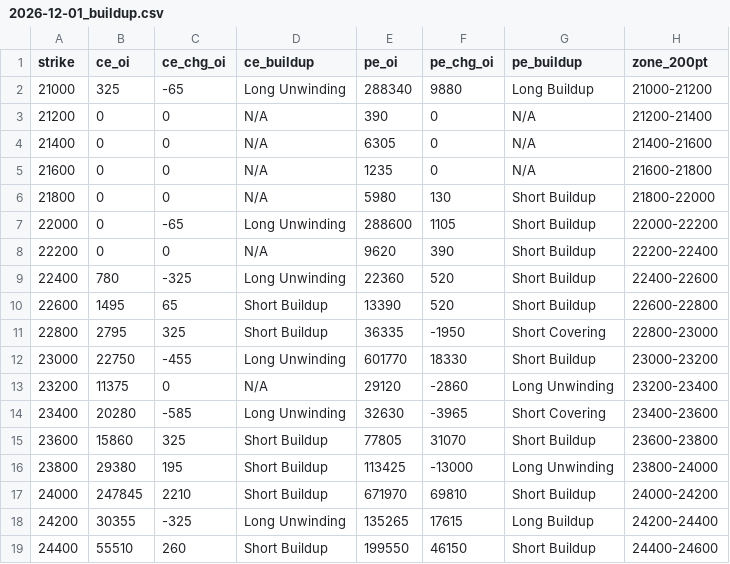
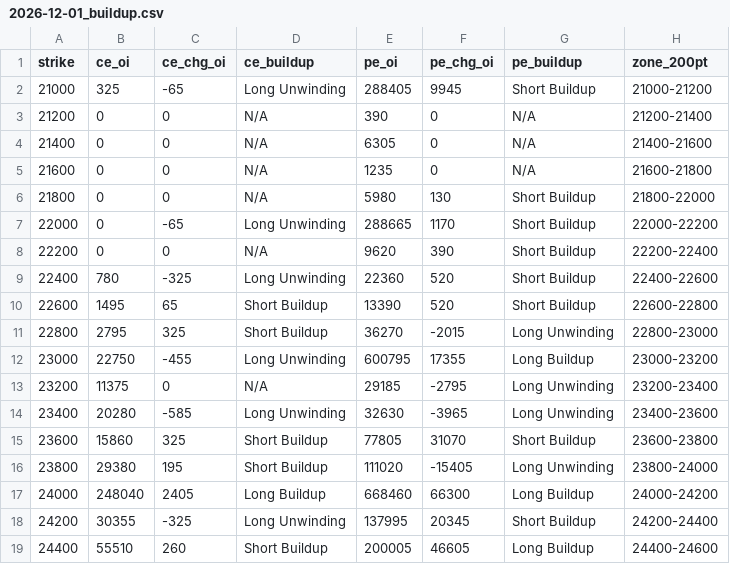
Before and after one commit to ddtambe/Nifty50_Options, a CSV file: data/2026-11-17/2026-12-01_buildup.csv, drawn as a sheet; only a part is shown; the diff covers the shown part only.

```diff
--- a/data/2026-11-17/2026-12-01_buildup.csv
+++ b/data/2026-11-17/2026-12-01_buildup.csv
@@ -1,3 +1,3 @@
 strike,ce_oi,ce_chg_oi,ce_buildup,pe_oi,pe_chg_oi,pe_buildup,zone_200pt
-21000,325,-65,Long Unwinding,288340,9880,Long Buildup,21000-21200
+21000,325,-65,Long Unwinding,288405,9945,Short Buildup,21000-21200
 21200,0,0,N/A,390,0,N/A,21200-21400
@@ -6,3 +6,3 @@ strike,ce_oi,ce_chg_oi,ce_buildup,pe_oi,pe_chg_oi,pe_buildup,zone_200pt
 21800,0,0,N/A,5980,130,Short Buildup,21800-22000
-22000,0,-65,Long Unwinding,288600,1105,Short Buildup,22000-22200
+22000,0,-65,Long Unwinding,288665,1170,Short Buildup,22000-22200
 22200,0,0,N/A,9620,390,Short Buildup,22200-22400
@@ -10,10 +10,10 @@ strike,ce_oi,ce_chg_oi,ce_buildup,pe_oi,pe_chg_oi,pe_buildup,zone_200pt
 22600,1495,65,Short Buildup,13390,520,Short Buildup,22600-22800
-22800,2795,325,Short Buildup,36335,-1950,Short Covering,22800-23000
-23000,22750,-455,Long Unwinding,601770,18330,Short Buildup,23000-23200
-23200,11375,0,N/A,29120,-2860,Long Unwinding,23200-23400
-23400,20280,-585,Long Unwinding,32630,-3965,Short Covering,23400-23600
+22800,2795,325,Short Buildup,36270,-2015,Long Unwinding,22800-23000
+23000,22750,-455,Long Unwinding,600795,17355,Long Buildup,23000-23200
+23200,11375,0,N/A,29185,-2795,Long Unwinding,23200-23400
+23400,20280,-585,Long Unwinding,32630,-3965,Long Unwinding,23400-23600
 23600,15860,325,Short Buildup,77805,31070,Short Buildup,23600-23800
-23800,29380,195,Short Buildup,113425,-13000,Long Unwinding,23800-24000
-24000,247845,2210,Short Buildup,671970,69810,Short Buildup,24000-24200
-24200,30355,-325,Long Unwinding,135265,17615,Long Buildup,24200-24400
-24400,55510,260,Short Buildup,199550,46150,Short Buildup,24400-24600
+23800,29380,195,Short Buildup,111020,-15405,Long Unwinding,23800-24000
+24000,248040,2405,Long Buildup,668460,66300,Long Buildup,24000-24200
+24200,30355,-325,Long Unwinding,137995,20345,Short Buildup,24200-24400
+24400,55510,260,Short Buildup,200005,46605,Long Buildup,24400-24600
```
Also changed, not shown: 62 edited cells elsewhere in this file, data/2026-11-17/2026-11-17_raw.csv, data/2026-11-17/2026-11-23_buildup.csv, 7 other files.
